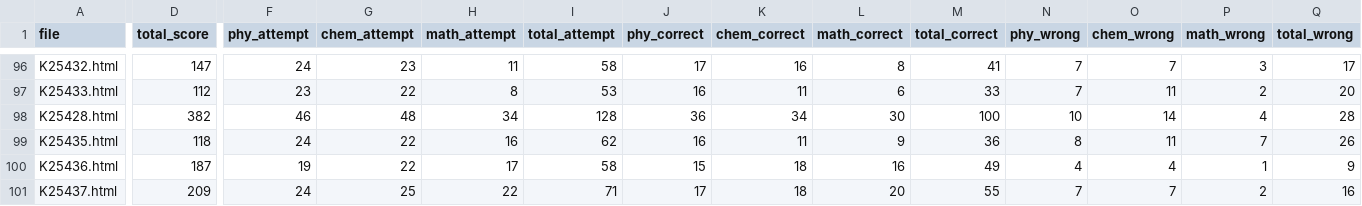
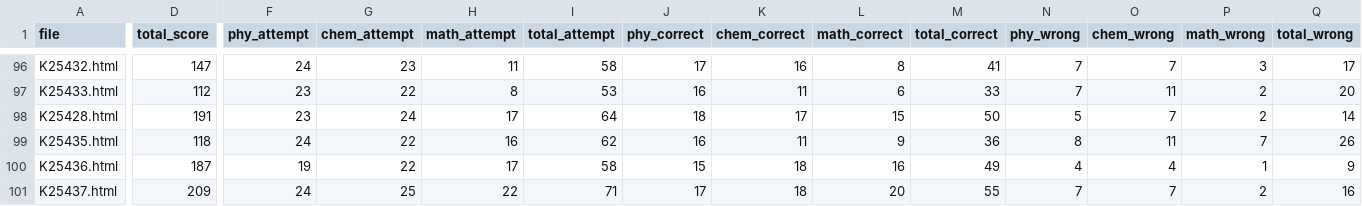
Before and after one commit to Dheeraj-Nayak-2009/60.jut.analysis, a CSV file: static/30jut27.csv, drawn as a sheet; only a part is shown, gaps mark what is left out; the diff covers the shown part only; the diff names each change by its address in the sheet, - before the commit and + after, or states it on an @@ line.

Commit message:
Update 30jut27.csv

```diff
--- a/static/30jut27.csv
+++ b/static/30jut27.csv
-D98 (total_score): 382
+D98 (total_score): 191
-F98 (phy_attempt): 46
+F98 (phy_attempt): 23
-G98 (chem_attempt): 48
+G98 (chem_attempt): 24
-H98 (math_attempt): 34
+H98 (math_attempt): 17
-I98 (total_attempt): 128
+I98 (total_attempt): 64
-J98 (phy_correct): 36
+J98 (phy_correct): 18
-K98 (chem_correct): 34
+K98 (chem_correct): 17
-L98 (math_correct): 30
+L98 (math_correct): 15
-M98 (total_correct): 100
+M98 (total_correct): 50
-N98 (phy_wrong): 10
+N98 (phy_wrong): 5
-O98 (chem_wrong): 14
+O98 (chem_wrong): 7
-P98 (math_wrong): 4
+P98 (math_wrong): 2
-Q98 (total_wrong): 28
+Q98 (total_wrong): 14
```
Also changed, not shown: 4 edited cells elsewhere in this file.
